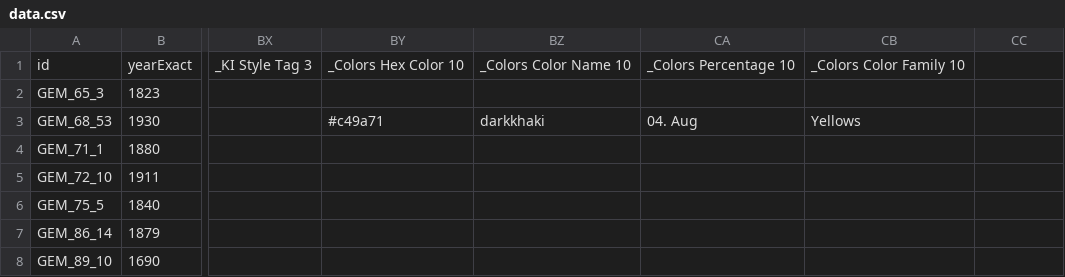
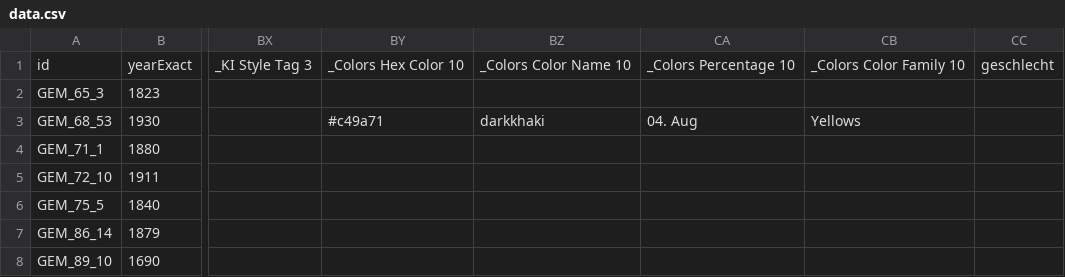
Before and after one commit to sebastianruffberlin/stadtmuseums-viewer-v2, a CSV file: data/data.csv, drawn as a sheet; only a part is shown, gaps mark what is left out; the diff names each change by its address in the sheet, - before the commit and + after, or states it on an @@ line.

Commit message:
Update data.csv

```diff
--- a/data/data.csv
+++ b/data/data.csv
-CC1: (empty)
+CC1: geschlecht
```
